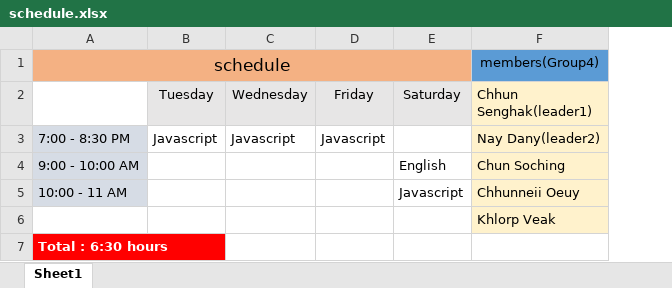
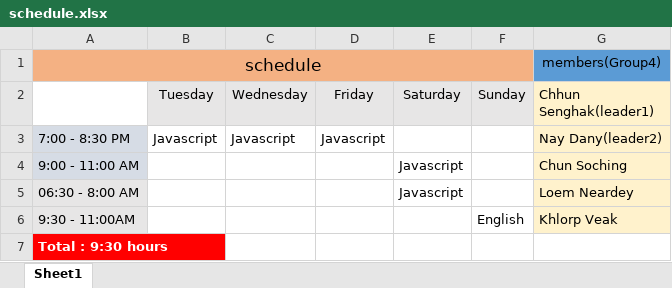
Before and after one commit to SENGHAKCHHUN/TERM3, an Excel workbook: schedule.xlsx, sheet Sheet1, drawn as a sheet; values as stored, in another font and other column widths than the file's, no borders; removed rows and columns are numbered as before the commit, all else as after; the diff names each change by its address in the sheet, - before the commit and + after, or states it on an @@ line.

```diff
--- a/schedule.xlsx (sheet Sheet1)
+++ b/schedule.xlsx (sheet Sheet1)
+column F (Sunday), empty
-row 4: 9:00 - 10:00 AM |  |  |  | English | Chun Soching
-A4: 10:00 - 11 AM
+A4: 9:00 - 11:00 AM
-G4 (Chhun Senghak(leader1)): Chhunneii Oeuy
+G4 (Chhun Senghak(leader1)): Chun Soching
-row 6:  |  |  |  |  | Khlorp Veak
+row 5: 06:30 - 8:00 AM |  |  |  | Javascript |  | Loem Neardey
+row 6: 9:30 - 11:00AM |  |  |  |  | English | Khlorp Veak
-A7: Total : 6:30 hours
+A7: Total : 9:30 hours
```
Also changed, not shown: 3 other files.
